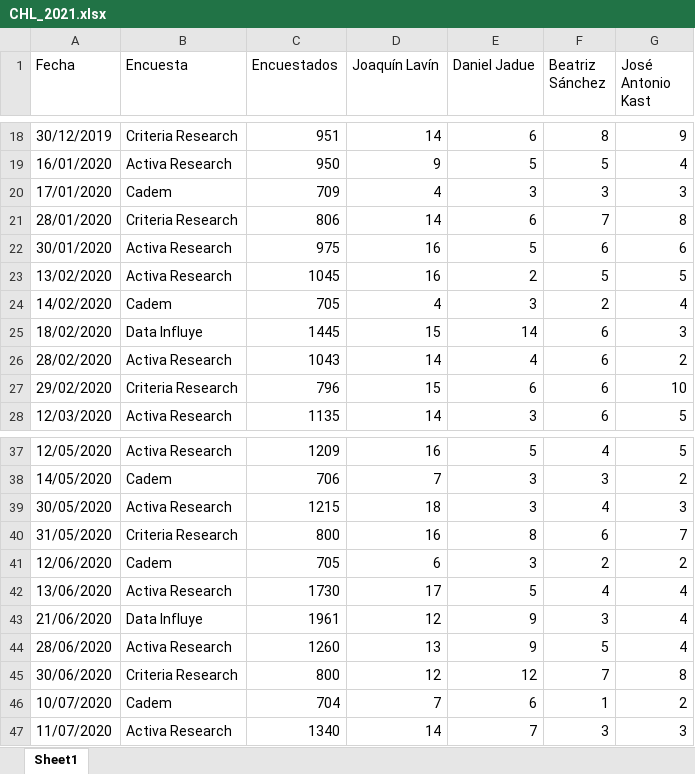
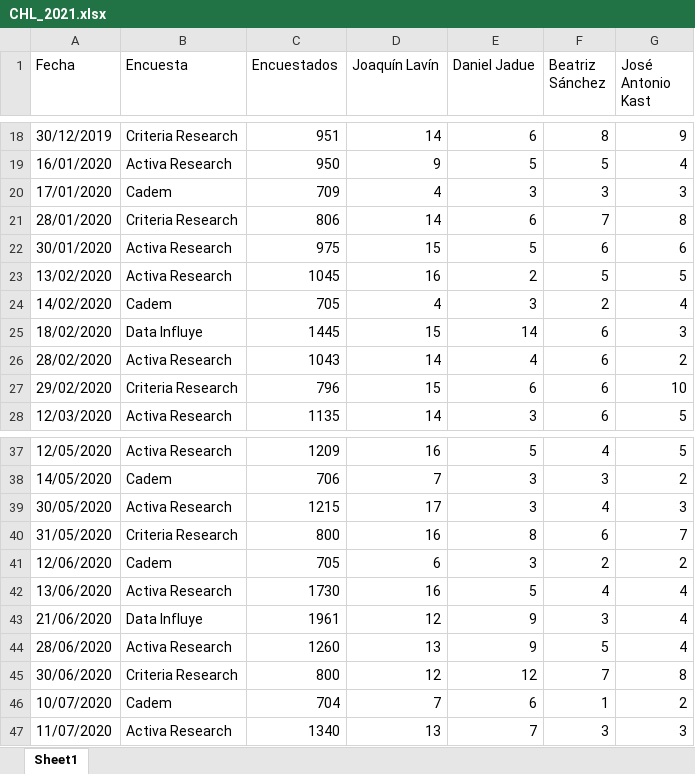
Before and after one commit to tresquintos/tresquintos.github.io, an Excel workbook: files/polls/CHL_2021.xlsx, sheet Sheet1, drawn as a sheet; only a part is shown, gaps mark what is left out; values as stored, in another font and other column widths than the file's, no borders; the diff names each change by its address in the sheet, - before the commit and + after, or states it on an @@ line.

Commit message:
polls

```diff
--- a/files/polls/CHL_2021.xlsx (sheet Sheet1)
+++ b/files/polls/CHL_2021.xlsx (sheet Sheet1)
-D22 (Joaquín Lavín): 16
+D22 (Joaquín Lavín): 15
-D39 (Joaquín Lavín): 18
+D39 (Joaquín Lavín): 17
-D42 (Joaquín Lavín): 17
+D42 (Joaquín Lavín): 16
-D47 (Joaquín Lavín): 14
+D47 (Joaquín Lavín): 13
```
Also changed, not shown: 1 other file.
